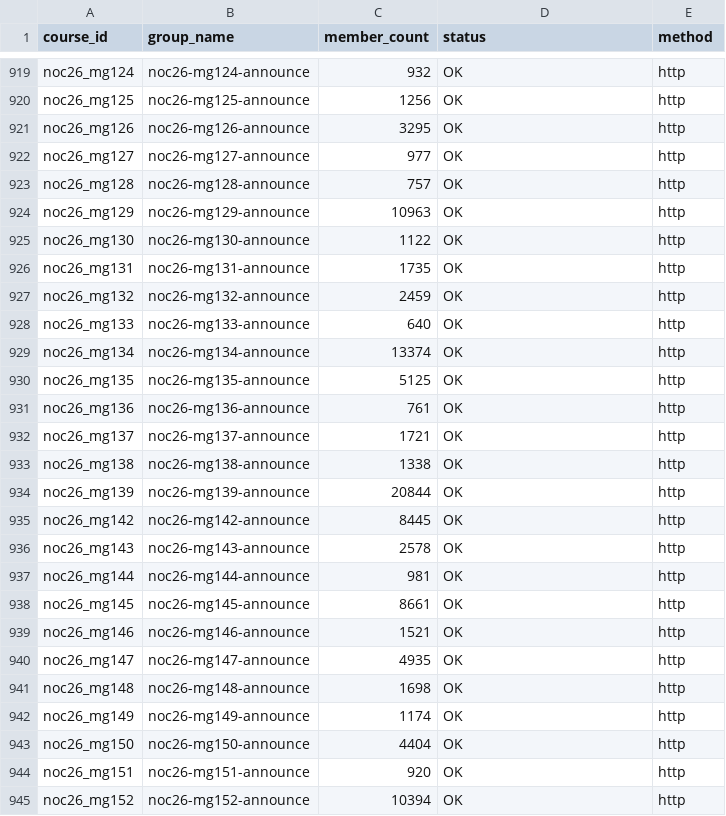
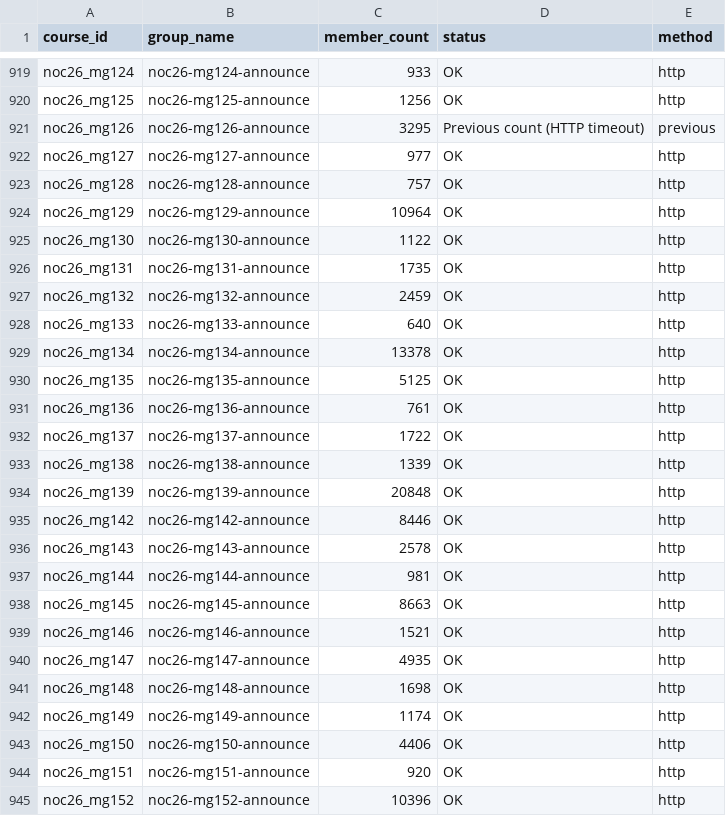
Before and after one commit to 01234santhoshprabhu/count, a CSV file: member_counts.csv, drawn as a sheet; only a part is shown, gaps mark what is left out; the diff covers the shown part only; the diff names each change by its address in the sheet, - before the commit and + after, or states it on an @@ line.

```diff
--- a/member_counts.csv
+++ b/member_counts.csv
-C919 (member_count): 932
+C919 (member_count): 933
-D921 (status): OK
+D921 (status): Previous count (HTTP timeout)
-E921 (method): http
+E921 (method): previous
-C924 (member_count): 10963
+C924 (member_count): 10964
-C929 (member_count): 13374
+C929 (member_count): 13378
-C932 (member_count): 1721
+C932 (member_count): 1722
-C933 (member_count): 1338
+C933 (member_count): 1339
-C934 (member_count): 20844
+C934 (member_count): 20848
-C935 (member_count): 8445
+C935 (member_count): 8446
-C938 (member_count): 8661
+C938 (member_count): 8663
-C943 (member_count): 4404
+C943 (member_count): 4406
-C945 (member_count): 10394
+C945 (member_count): 10396
```
Also changed, not shown: 183 edited cells elsewhere in this file, 1 other file.
